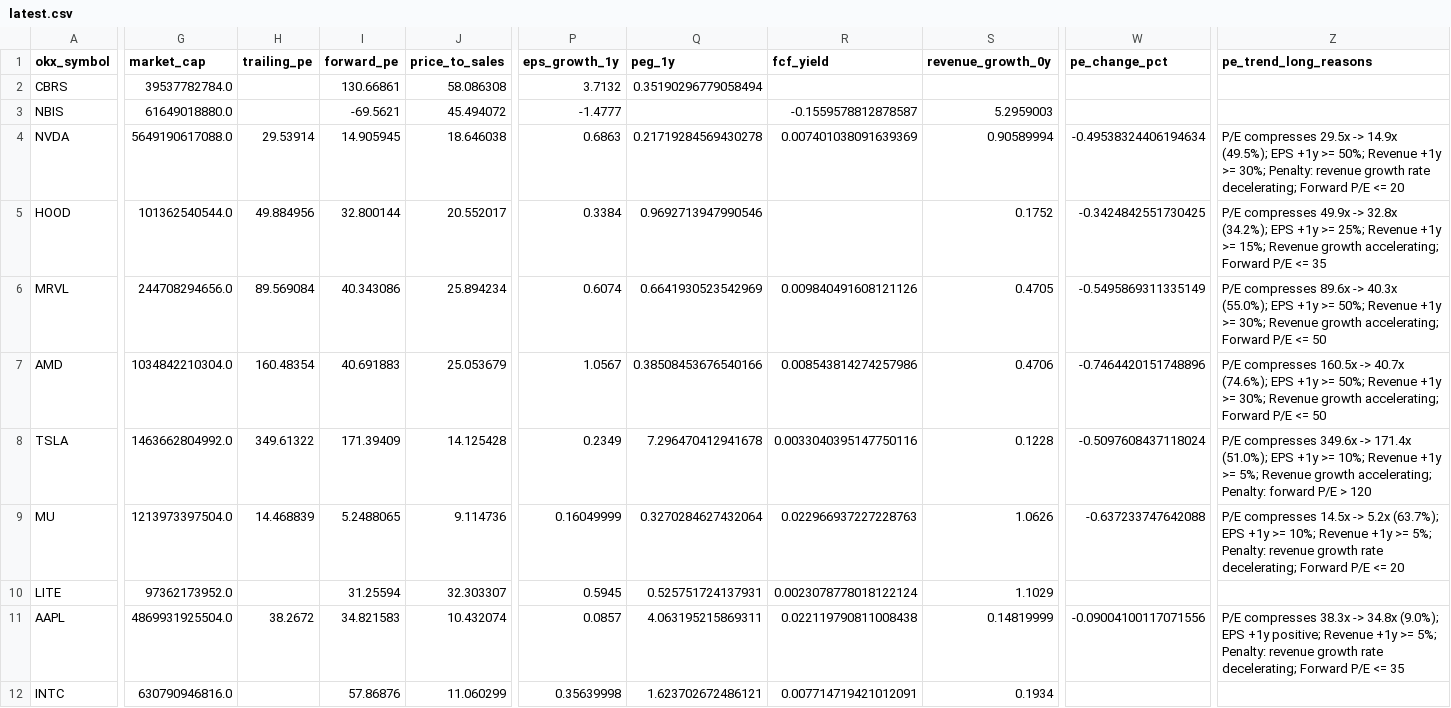
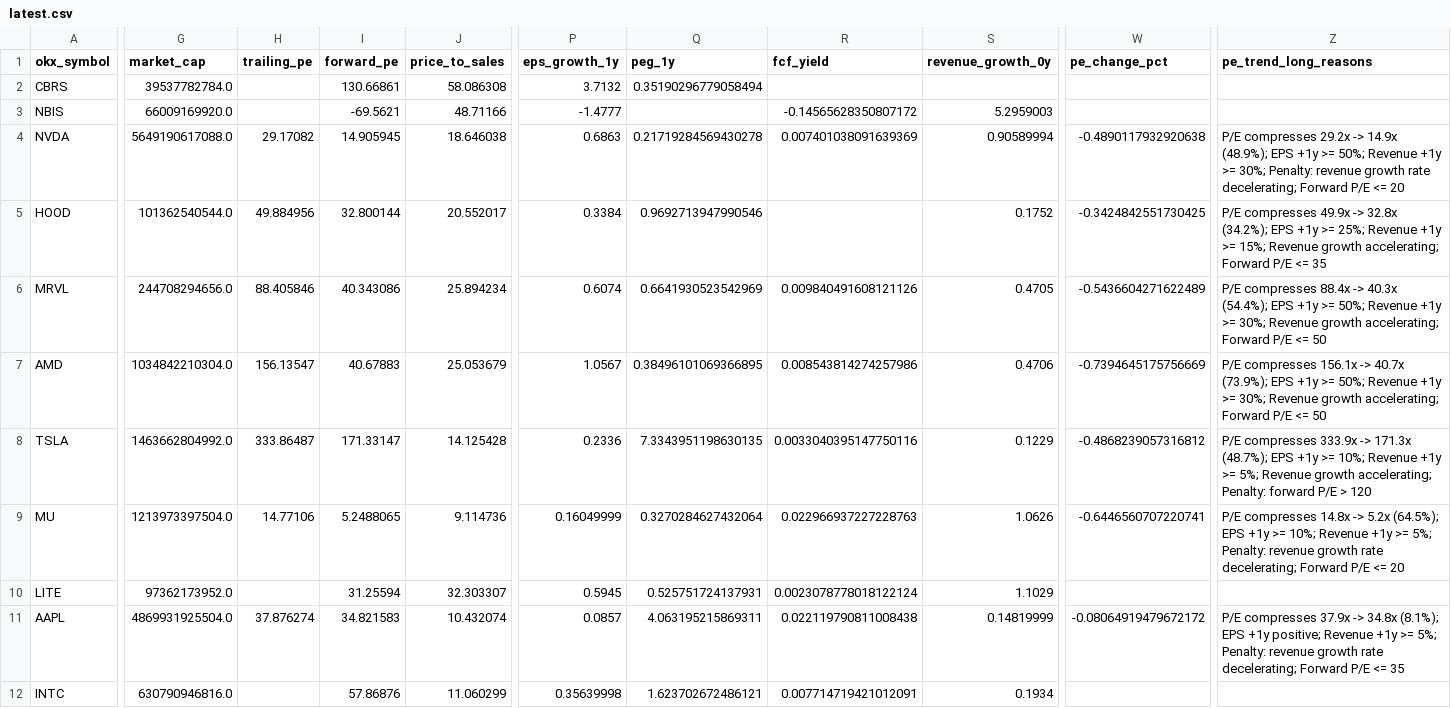
Before and after one commit to Patoinks/Test, a CSV file: data/latest.csv, drawn as a sheet; only a part is shown, gaps mark what is left out; the diff covers the shown part only; the diff names each change by its address in the sheet, - before the commit and + after, or states it on an @@ line.

```diff
--- a/data/latest.csv
+++ b/data/latest.csv
-G3 (market_cap): 61649018880.0
+G3 (market_cap): 66009169920.0
-J3 (price_to_sales): 45.494072
+J3 (price_to_sales): 48.71166
-R3 (fcf_yield): -0.1559578812878587
+R3 (fcf_yield): -0.14565628350807172
-H4 (trailing_pe): 29.53914
+H4 (trailing_pe): 29.17082
-W4 (pe_change_pct): -0.49538324406194634
+W4 (pe_change_pct): -0.4890117932920638
-Z4 (pe_trend_long_reasons): P/E compresses 29.5x -> 14.9x (49.5%); EPS +1y…
+Z4 (pe_trend_long_reasons): P/E compresses 29.2x -> 14.9x (48.9%); EPS +1y…
-H6 (trailing_pe): 89.569084
+H6 (trailing_pe): 88.405846
-W6 (pe_change_pct): -0.5495869311335149
+W6 (pe_change_pct): -0.5436604271622489
-Z6 (pe_trend_long_reasons): P/E compresses 89.6x -> 40.3x (55.0%); EPS +1y…
+Z6 (pe_trend_long_reasons): P/E compresses 88.4x -> 40.3x (54.4%); EPS +1y…
-H7 (trailing_pe): 160.48354
+H7 (trailing_pe): 156.13547
-I7 (forward_pe): 40.691883
+I7 (forward_pe): 40.67883
-Q7 (peg_1y): 0.38508453676540166
+Q7 (peg_1y): 0.38496101069366895
-W7 (pe_change_pct): -0.7464420151748896
+W7 (pe_change_pct): -0.7394645175756669
-Z7 (pe_trend_long_reasons): P/E compresses 160.5x -> 40.7x (74.6%); EPS +1y…
+Z7 (pe_trend_long_reasons): P/E compresses 156.1x -> 40.7x (73.9%); EPS +1y…
-H8 (trailing_pe): 349.61322
+H8 (trailing_pe): 333.86487
-I8 (forward_pe): 171.39409
+I8 (forward_pe): 171.33147
-P8 (eps_growth_1y): 0.2349
+P8 (eps_growth_1y): 0.2336
-Q8 (peg_1y): 7.296470412941678
+Q8 (peg_1y): 7.3343951198630135
-S8 (revenue_growth_0y): 0.1228
+S8 (revenue_growth_0y): 0.1229
-W8 (pe_change_pct): -0.5097608437118024
+W8 (pe_change_pct): -0.4868239057316812
-Z8 (pe_trend_long_reasons): P/E compresses 349.6x -> 171.4x (51.0%); EPS +1y…
+Z8 (pe_trend_long_reasons): P/E compresses 333.9x -> 171.3x (48.7%); EPS +1y…
-H9 (trailing_pe): 14.468839
+H9 (trailing_pe): 14.77106
-W9 (pe_change_pct): -0.637233747642088
+W9 (pe_change_pct): -0.6446560707220741
-Z9 (pe_trend_long_reasons): P/E compresses 14.5x -> 5.2x (63.7%); EPS +1y…
+Z9 (pe_trend_long_reasons): P/E compresses 14.8x -> 5.2x (64.5%); EPS +1y…
-H11 (trailing_pe): 38.2672
+H11 (trailing_pe): 37.876274
-W11 (pe_change_pct): -0.09004100117071556
+W11 (pe_change_pct): -0.08064919479672172
-Z11 (pe_trend_long_reasons): P/E compresses 38.3x -> 34.8x (9.0%); EPS +1y…
+Z11 (pe_trend_long_reasons): P/E compresses 37.9x -> 34.8x (8.1%); EPS +1y…
```
Also changed, not shown: 20 edited cells elsewhere in this file, data/history.csv, 2 other files.
